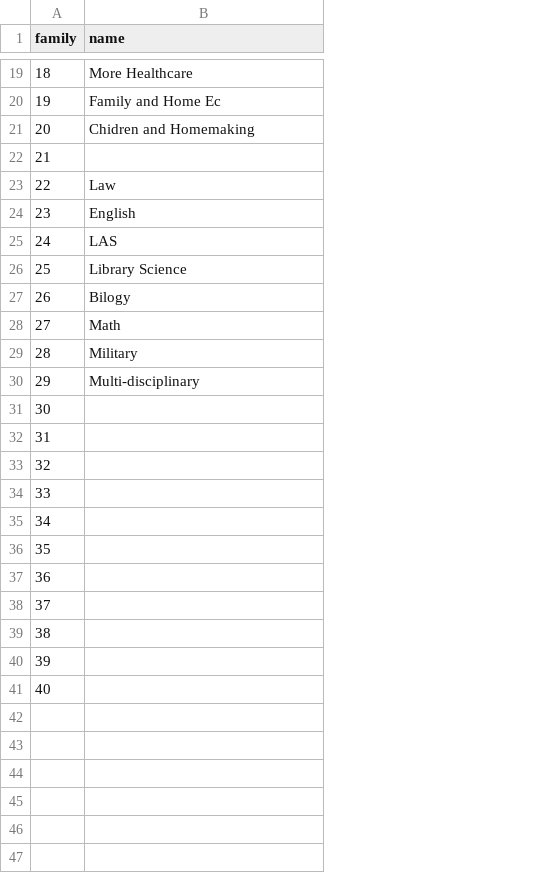
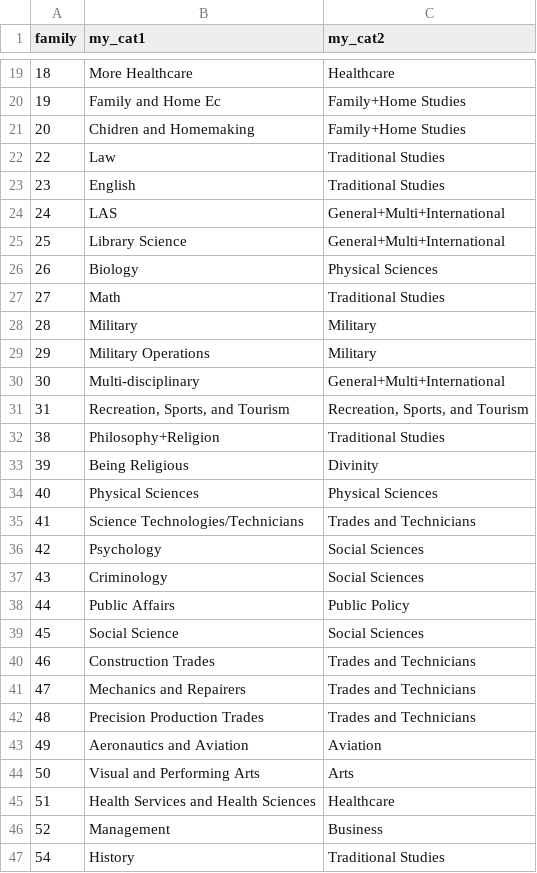
Before and after one commit to cwaldoch/IPEDS_data_work, a CSV file: degree_families.csv, drawn as a sheet; only a part is shown, gaps mark what is left out; removed rows and columns are numbered as before the commit, all else as after; the diff names each change by its address in the sheet, - before the commit and + after, or states it on an @@ line.

Commit message:
Finalize Degree Families
Finished maping out degree families/categories. "degree_family_mapping_complete.csv" is the final file.

```diff
--- a/degree_families.csv
+++ b/degree_families.csv
+column C (my_cat2), rows 19-34: Healthcare | Family+Home Studies | Family+Home Studies | Traditional Studies | Traditional Studies | General+Multi+International | General+Multi+International | Physical Sciences | Traditional Studies | Military | Military | General+Multi+International | Recreation, Sports, and Tourism | Traditional Studies | Divinity | Physical Sciences
-B1: name
+B1: my_cat1
-row 22: 21
-B26 (my_cat1): Bilogy
+B26 (my_cat1): Biology
-B29 (my_cat1): Multi-disciplinary
+B29 (my_cat1): Military Operations
-B30 (my_cat1): (empty)
+B30 (my_cat1): Multi-disciplinary
-B31 (my_cat1): (empty)
+B31 (my_cat1): Recreation, Sports, and Tourism
-row 33: 32
-row 34: 33
-row 35: 34
-row 36: 35
-row 37: 36
-row 38: 37
-B32 (my_cat1): (empty)
+B32 (my_cat1): Philosophy+Religion
-B33 (my_cat1): (empty)
+B33 (my_cat1): Being Religious
-B34 (my_cat1): (empty)
+B34 (my_cat1): Physical Sciences
+row 35: 41 | Science Technologies/Technicians | Trades and Technicians
+row 36: 42 | Psychology | Social Sciences
+row 37: 43 | Criminology | Social Sciences
+row 38: 44 | Public Affairs | Public Policy
+row 39: 45 | Social Science | Social Sciences
+row 40: 46 | Construction Trades | Trades and Technicians
+row 41: 47 | Mechanics and Repairers | Trades and Technicians
+row 42: 48 | Precision Production Trades | Trades and Technicians
+row 43: 49 | Aeronautics and Aviation | Aviation
+row 44: 50 | Visual and Performing Arts | Arts
+row 45: 51 | Health Services and Health Sciences | Healthcare
+row 46: 52 | Management | Business
+row 47: 54 | History | Traditional Studies
```
Also changed, not shown: 2 other files.
